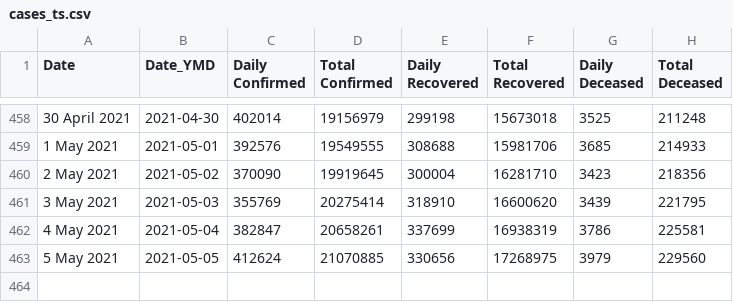
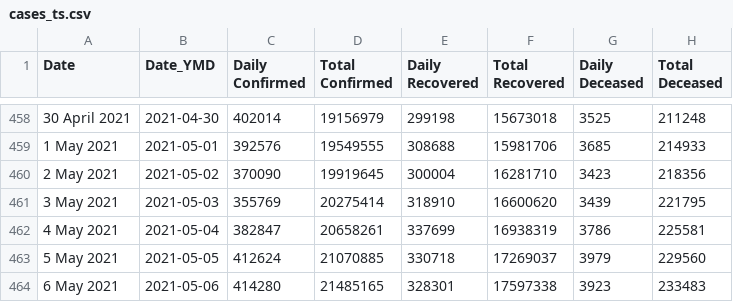
Before and after one commit to arya46/Covid-19-EDA, a CSV file: data/cases_ts.csv, drawn as a sheet; only a part is shown, gaps mark what is left out.

```diff
--- a/data/cases_ts.csv
+++ b/data/cases_ts.csv
@@ -462,2 +462,3 @@ Date,Date_YMD,Daily Confirmed,Total Confirmed,Daily Recovered,Total Recovered,Da
 4 May 2021,2021-05-04,382847,20658261,337699,16938319,3786,225581
-5 May 2021,2021-05-05,412624,21070885,330656,17268975,3979,229560
+5 May 2021,2021-05-05,412624,21070885,330718,17269037,3979,229560
+6 May 2021,2021-05-06,414280,21485165,328301,17597338,3923,233483
```
Also changed, not shown: data/covidIN_districtwise_current.csv, data/covidIN_state_wise.csv, 3 other files.
